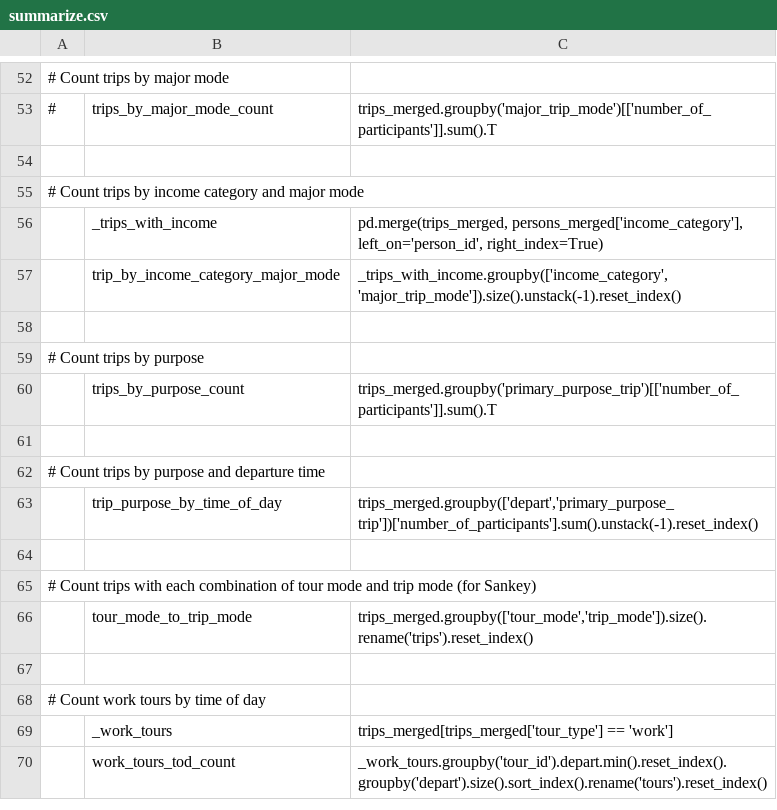
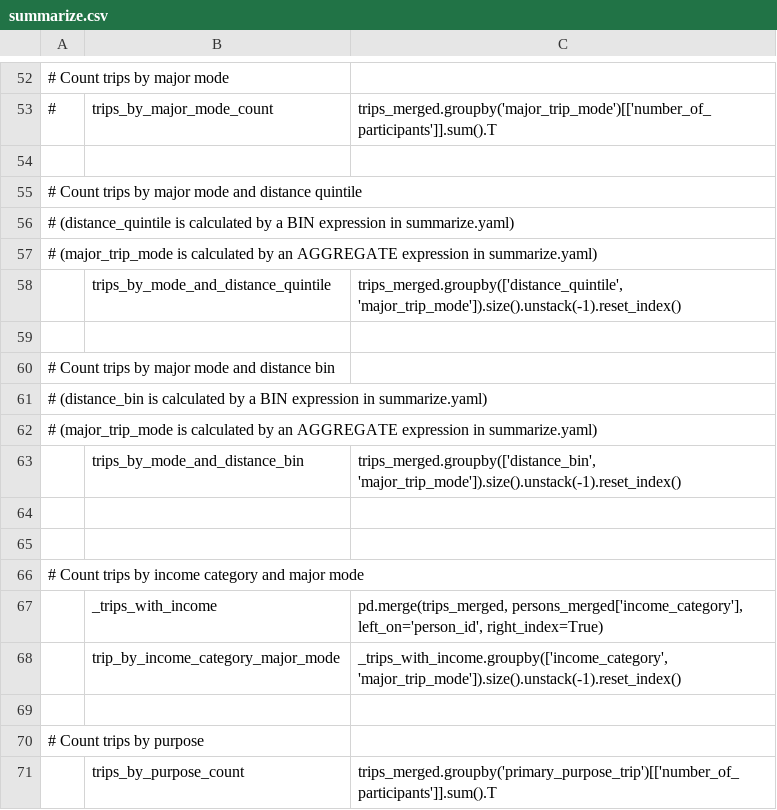
Before and after one commit to LBNL-UCB-STI/activitysim-configs-seattle, a CSV file: configs_extended/summarize.csv, drawn as a sheet; only a part is shown, gaps mark what is left out; the shorter side is filled out with more unchanged rows; the diff names each change by its address in the sheet, - before the commit and + after, or states it on an @@ line.

Commit message:
extra summary table

```diff
--- a/configs_extended/summarize.csv
+++ b/configs_extended/summarize.csv
+row 55: # Count trips by major mode and distance quintile
+row 56: # (distance_quintile is calculated by a BIN expression in summarize.yaml)
+row 57: # (major_trip_mode is calculated by an AGGREGATE expression in summarize.yaml)
+row 58:  | trips_by_mode_and_distance_quintile | trips_merged.groupby(['distance_quintile', 'major_trip_mode']).size().unstack(-1).reset_index()
+row 59: (empty)
+row 60: # Count trips by major mode and distance bin
+row 61: # (distance_bin is calculated by a BIN expression in summarize.yaml)
+row 62: # (major_trip_mode is calculated by an AGGREGATE expression in summarize.yaml)
+row 63:  | trips_by_mode_and_distance_bin | trips_merged.groupby(['distance_bin', 'major_trip_mode']).size().unstack(-1).reset_index()
+row 64: (empty)
+row 65: (empty)
```
Also changed, not shown: 1 other file.
